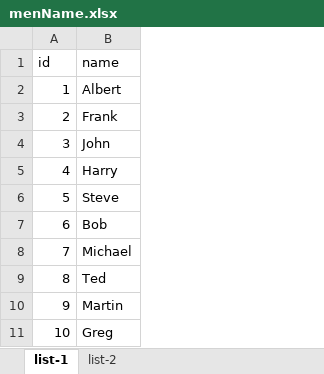
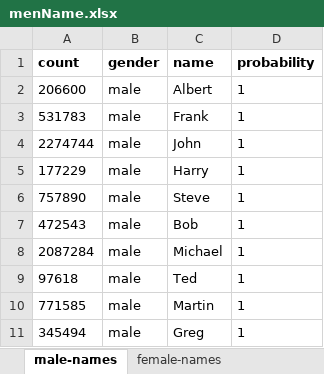
Before and after one commit to vladislav094/api-rest-assured, an Excel workbook: src/main/resources/menName.xlsx, sheet male-names, drawn as a sheet; values as stored, in another font and other column widths than the file's, no borders; removed rows and columns are numbered as before the commit, all else as after; the diff names each change by its address in the sheet, - before the commit and + after, or states it on an @@ line.

```diff
--- a/src/main/resources/menName.xlsx (sheet male-names)
+++ b/src/main/resources/menName.xlsx (sheet male-names)
-sheet tab: list-1
+sheet tab: male-names
-sheet tab: list-2
+sheet tab: female-names
-column A (id), rows 2-11: 1 | 2 | 3 | 4 | 5 | 6 | 7 | 8 | 9 | 10
+column A (count), rows 2-11: 206600 | 531783 | 2274744 | 177229 | 757890 | 472543 | 2087284 | 97618 | 771585 | 345494
+column B (gender), rows 2-11: all male
+column D (probability), rows 2-11: all 1
-C1 bold: off
+C1 bold: on
```
Also changed, not shown: sheet female-names, 6 other files.
